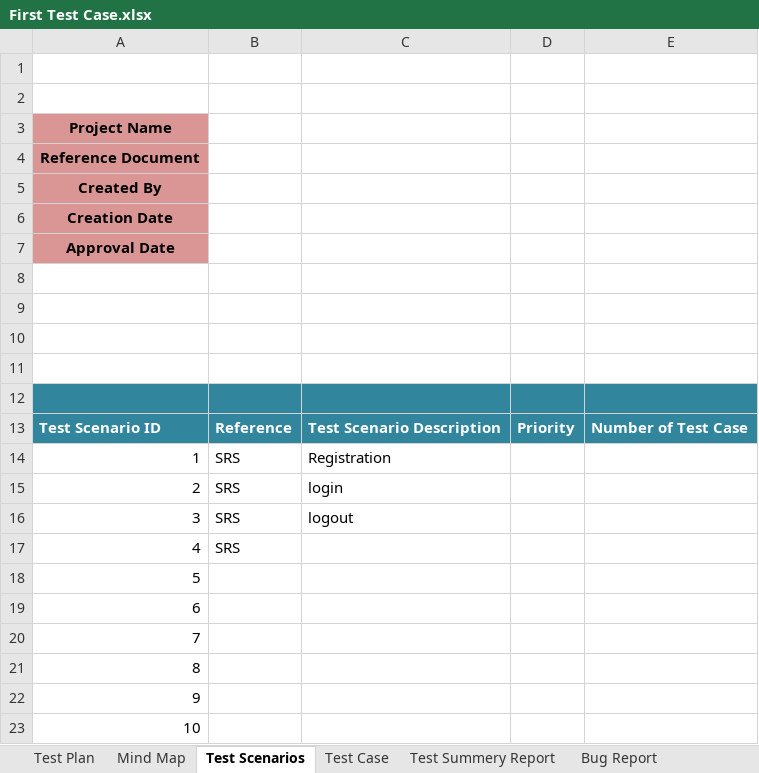
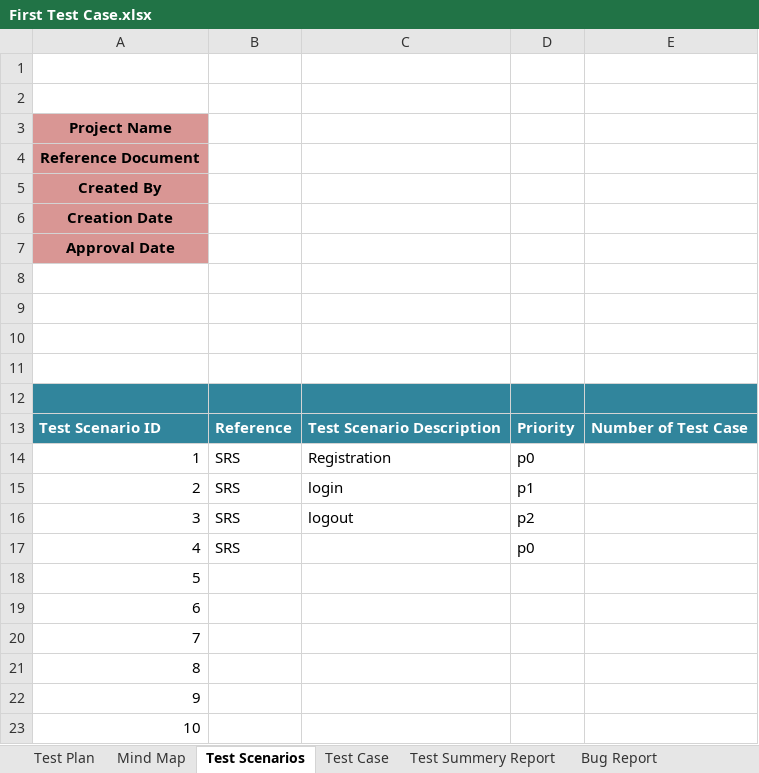
Before and after one commit to SuptiJoya1/First_TestCase, an Excel workbook: First Test Case.xlsx, sheet Test Scenarios, drawn as a sheet; values as stored, in another font and other column widths than the file's, no borders; the diff names each change by its address in the sheet, - before the commit and + after, or states it on an @@ line.

Commit message:
priority

```diff
--- a/First Test Case.xlsx (sheet Test Scenarios)
+++ b/First Test Case.xlsx (sheet Test Scenarios)
-D14: (empty)
+D14: p0
-D15: (empty)
+D15: p1
-D16: (empty)
+D16: p2
-D17: (empty)
+D17: p0
```
